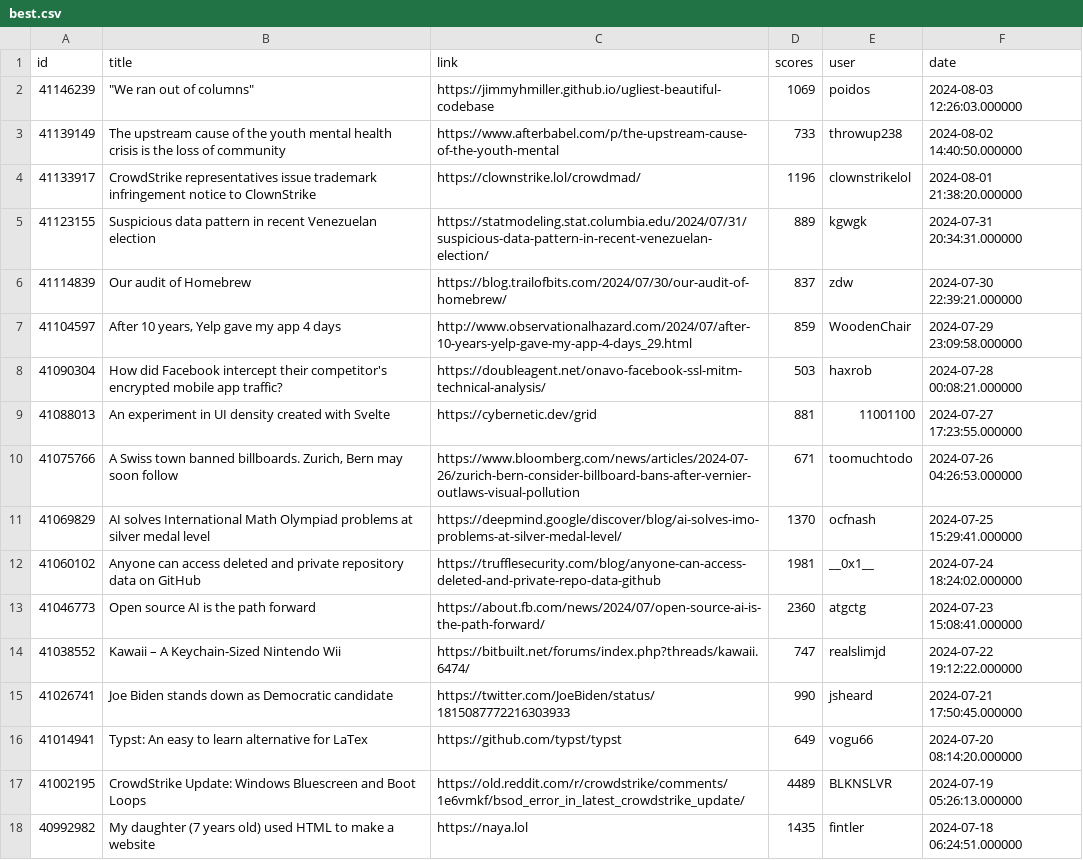
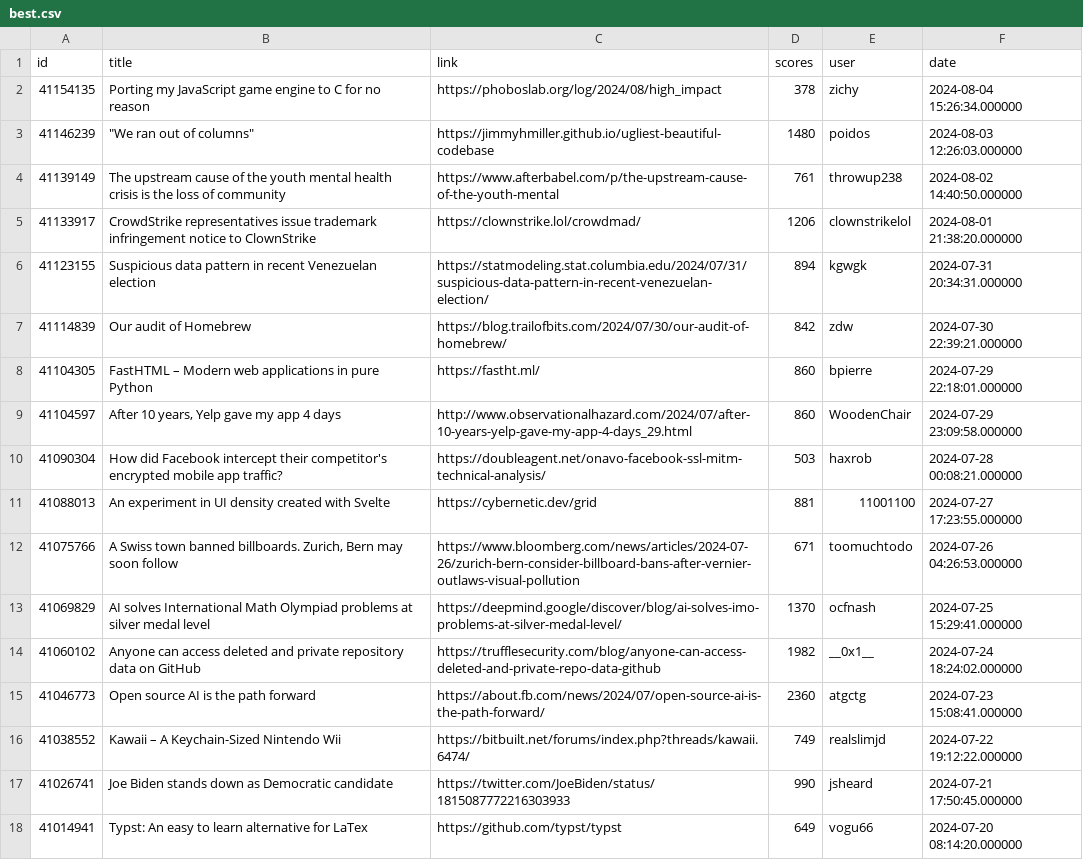
Before and after one commit to boda-sh/hacker-news-headlines, a CSV file: data/best.csv, drawn as a sheet; only a part is shown; the shorter side is filled out with more unchanged rows.

```diff
--- a/data/best.csv
+++ b/data/best.csv
@@ -1,8 +1,10 @@
 id,title,link,scores,user,date
-41146239,"""We ran out of columns""",https://jimmyhmiller.github.io/ugliest-beautiful-codebase,1069,poidos,2024-08-03 12:26:03.000000
-41139149,The upstream cause of the youth mental health crisis is the loss of community,https://www.afterbabel.com/p/the-upstream-cause-of-the-youth-mental,733,throwup238,2024-08-02 14:40:50.000000
-41133917,CrowdStrike representatives issue trademark infringement notice to ClownStrike,https://clownstrike.lol/crowdmad/,1196,clownstrikelol,2024-08-01 21:38:20.000000
-41123155,Suspicious data pattern in recent Venezuelan election,https://statmodeling.stat.columbia.edu/2024/07/31/suspicious-data-pattern-in-recent-venezuelan-election/,889,kgwgk,2024-07-31 20:34:31.000000
-41114839,Our audit of Homebrew,https://blog.trailofbits.com/2024/07/30/our-audit-of-homebrew/,837,zdw,2024-07-30 22:39:21.000000
-41104597,"After 10 years, Yelp gave my app 4 days",http://www.observationalhazard.com/2024/07/after-10-years-yelp-gave-my-app-4-days_29.html,859,WoodenChair,2024-07-29 23:09:58.000000
+41154135,Porting my JavaScript game engine to C for no reason,https://phoboslab.org/log/2024/08/high_impact,378,zichy,2024-08-04 15:26:34.000000
+41146239,"""We ran out of columns""",https://jimmyhmiller.github.io/ugliest-beautiful-codebase,1480,poidos,2024-08-03 12:26:03.000000
+41139149,The upstream cause of the youth mental health crisis is the loss of community,https://www.afterbabel.com/p/the-upstream-cause-of-the-youth-mental,761,throwup238,2024-08-02 14:40:50.000000
+41133917,CrowdStrike representatives issue trademark infringement notice to ClownStrike,https://clownstrike.lol/crowdmad/,1206,clownstrikelol,2024-08-01 21:38:20.000000
+41123155,Suspicious data pattern in recent Venezuelan election,https://statmodeling.stat.columbia.edu/2024/07/31/suspicious-data-pattern-in-recent-venezuelan-election/,894,kgwgk,2024-07-31 20:34:31.000000
+41114839,Our audit of Homebrew,https://blog.trailofbits.com/2024/07/30/our-audit-of-homebrew/,842,zdw,2024-07-30 22:39:21.000000
+41104305,FastHTML – Modern web applications in pure Python,https://fastht.ml/,860,bpierre,2024-07-29 22:18:01.000000
+41104597,"After 10 years, Yelp gave my app 4 days",http://www.observationalhazard.com/2024/07/after-10-years-yelp-gave-my-app-4-days_29.html,860,WoodenChair,2024-07-29 23:09:58.000000
 41090304,How did Facebook intercept their competitor's encrypted mobile app traffic?,https://doubleagent.net/onavo-facebook-ssl-mitm-technical-analysis/,503,haxrob,2024-07-28 00:08:21.000000
@@ -11,5 +13,5 @@ id,title,link,scores,user,date
 41069829,AI solves International Math Olympiad problems at silver medal level,https://deepmind.google/discover/blog/ai-solves-imo-problems-at-silver-medal-level/,1370,ocfnash,2024-07-25 15:29:41.000000
-41060102,Anyone can access deleted and private repository data on GitHub,https://trufflesecurity.com/blog/anyone-can-access-deleted-and-private-repo-data-github,1981,__0x1__,2024-07-24 18:24:02.000000
+41060102,Anyone can access deleted and private repository data on GitHub,https://trufflesecurity.com/blog/anyone-can-access-deleted-and-private-repo-data-github,1982,__0x1__,2024-07-24 18:24:02.000000
 41046773,Open source AI is the path forward,https://about.fb.com/news/2024/07/open-source-ai-is-the-path-forward/,2360,atgctg,2024-07-23 15:08:41.000000
-41038552,Kawaii – A Keychain-Sized Nintendo Wii,https://bitbuilt.net/forums/index.php?threads/kawaii.6474/,747,realslimjd,2024-07-22 19:12:22.000000
+41038552,Kawaii – A Keychain-Sized Nintendo Wii,https://bitbuilt.net/forums/index.php?threads/kawaii.6474/,749,realslimjd,2024-07-22 19:12:22.000000
 41026741,Joe Biden stands down as Democratic candidate,https://twitter.com/JoeBiden/status/1815087772216303933,990,jsheard,2024-07-21 17:50:45.000000
```
Also changed, not shown: 3 other files.
